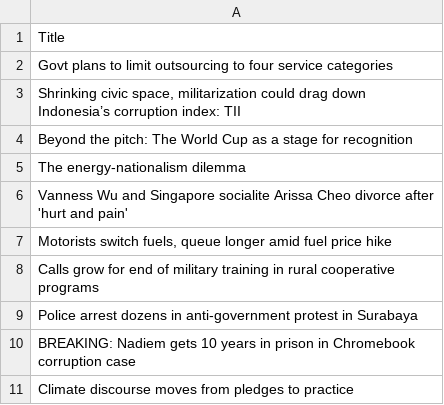
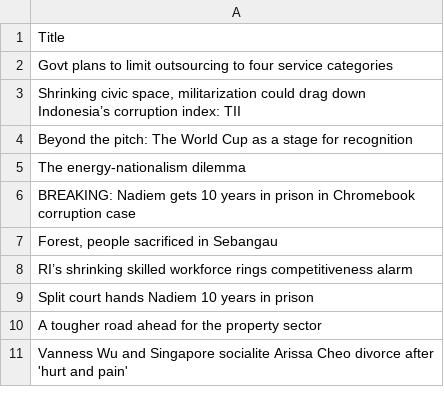
Before and after one commit to ihsanhadi2199-stack/jakpost-popular-scraper, a CSV file: popular.csv, drawn as a sheet.

```diff
--- a/popular.csv
+++ b/popular.csv
@@ -5,7 +5,7 @@ Beyond the pitch: The World Cup as a stage for recognition
 The energy-nationalism dilemma
+BREAKING: Nadiem gets 10 years in prison in Chromebook corruption case
+"Forest, people sacrificed in Sebangau"
+RI’s shrinking skilled workforce rings competitiveness alarm
+Split court hands Nadiem 10 years in prison
+A tougher road ahead for the property sector
 Vanness Wu and Singapore socialite Arissa Cheo divorce after 'hurt and pain'
-"Motorists switch fuels, queue longer amid fuel price hike"
-Calls grow for end of military training in rural cooperative programs
-Police arrest dozens in anti-government protest in Surabaya
-BREAKING: Nadiem gets 10 years in prison in Chromebook corruption case
-Climate discourse moves from pledges to practice
```
